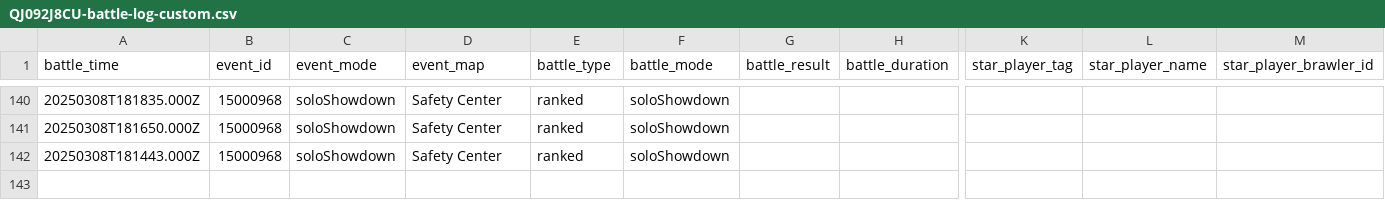
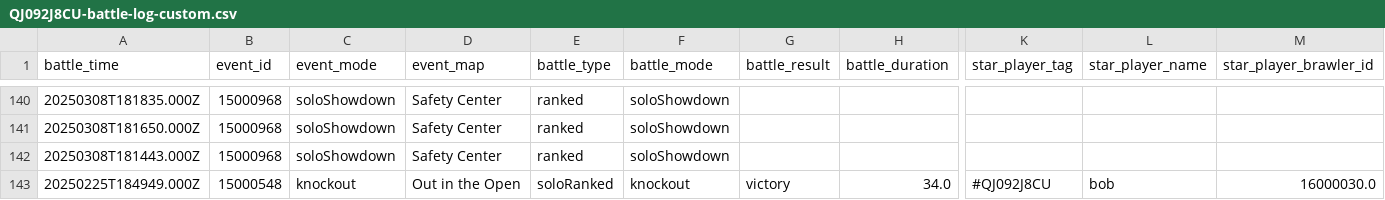
Before and after one commit to connorli18/brawl-stats, a CSV file: created-logs-per-player/QJ092J8CU-battle-log-custom.csv, drawn as a sheet; only a part is shown, gaps mark what is left out; rows hold the shown columns only; the diff names each change by its address in the sheet, - before the commit and + after, or states it on an @@ line.

```diff
--- a/created-logs-per-player/QJ092J8CU-battle-log-custom.csv
+++ b/created-logs-per-player/QJ092J8CU-battle-log-custom.csv
+row 143: 20250225T184949.000Z | 15000548 | knockout | Out in the Open | soloRanked | knockout | victory | 34.0 | #QJ092J8CU | bob | 16000030.0
```
Also changed, not shown: created-logs-per-player/2LV0PLP8G-battle-log-custom.csv, created-logs-per-player/89RPYYQJG-battle-log-custom.csv, 27 other files.
